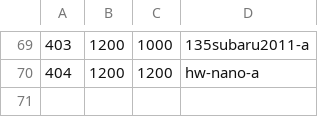
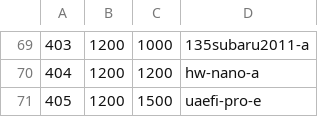
Before and after one commit to andreika-git/hellen-one, a CSV file: board_id/board_ids.csv, drawn as a sheet; only a part is shown, gaps mark what is left out; the diff names each change by its address in the sheet, - before the commit and + after, or states it on an @@ line.

Commit message:
uaefi-pro ID

```diff
--- a/board_id/board_ids.csv
+++ b/board_id/board_ids.csv
+row 71: 405 | 1200 | 1500 | uaefi-pro-e
```
Also changed, not shown: 2 other files.
